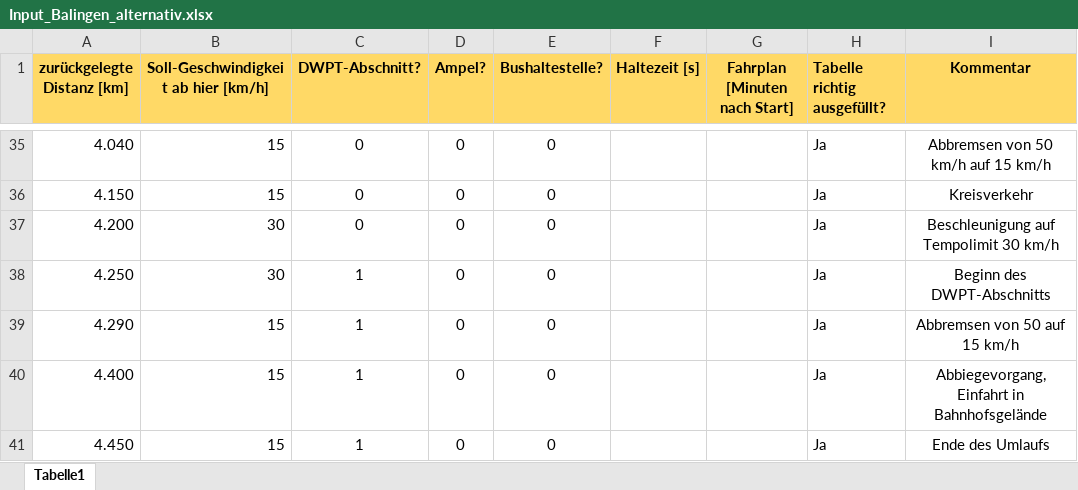
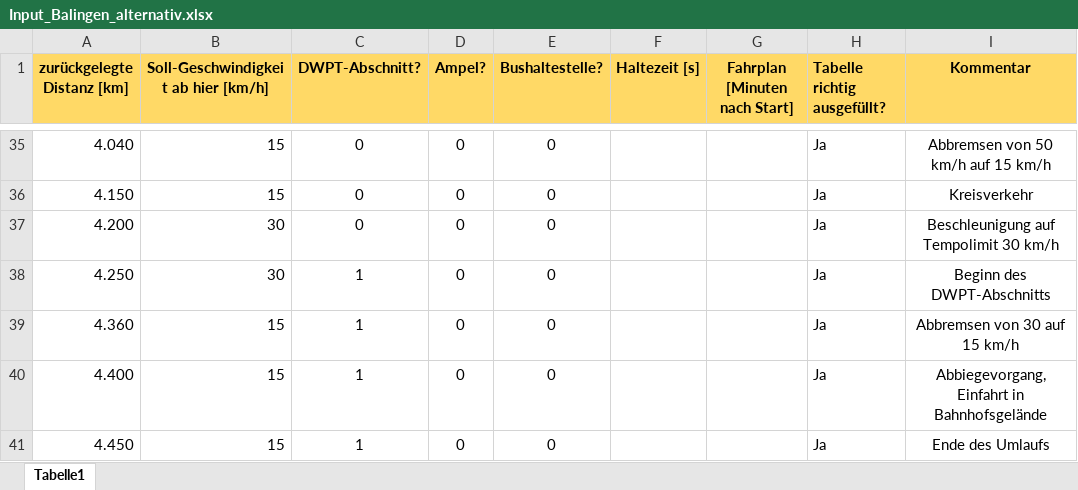
Before and after one commit to fabiofrank/Bachelorarbeit, an Excel workbook: Inputdateien/Input_Balingen_alternativ.xlsx, sheet Tabelle1, drawn as a sheet; only a part is shown, gaps mark what is left out; values as stored, in another font and other column widths than the file's, no borders; conditional formats not drawn; the diff names each change by its address in the sheet, - before the commit and + after, or states it on an @@ line.

```diff
--- a/Inputdateien/Input_Balingen_alternativ.xlsx (sheet Tabelle1)
+++ b/Inputdateien/Input_Balingen_alternativ.xlsx (sheet Tabelle1)
-A39 (zurückgelegte Distanz [km]): 4.290
+A39 (zurückgelegte Distanz [km]): 4.360
-I39 (Kommentar): Abbremsen von 50 auf 15 km/h
+I39 (Kommentar): Abbremsen von 30 auf 15 km/h
```
Also changed, not shown: Inputdateien/Input_Balingen.xlsx, Outputdateien/Balingen/3 Haltestellen/1_EinzelnerUmlauf_3Haltestellen_Ampelzeit20s_ohneFahrplan.xlsx, 23 other files.
